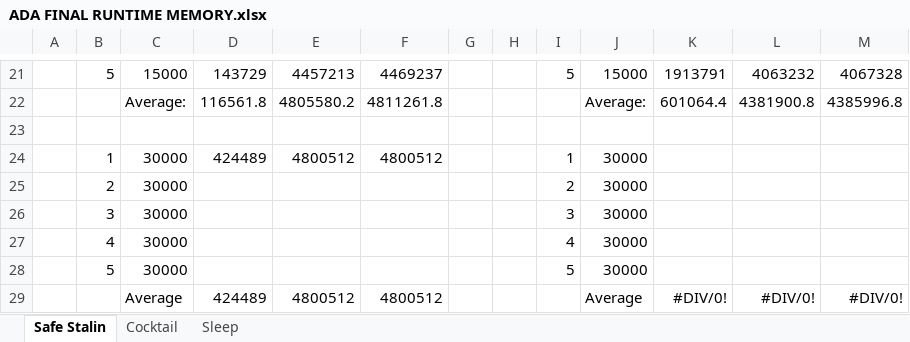
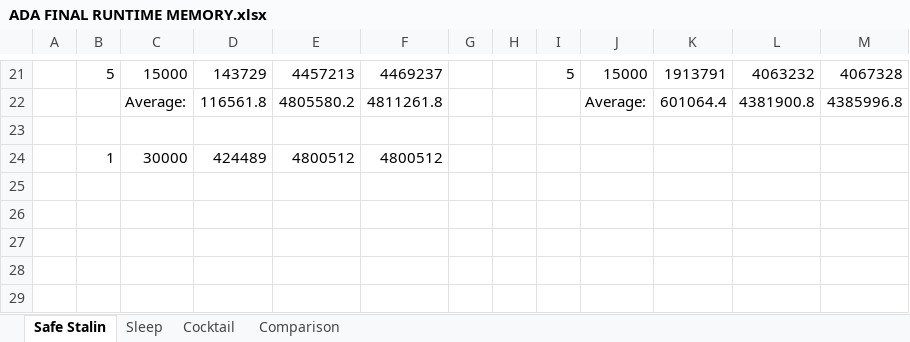
Before and after one commit to Pandalmation/Strange-Sorting-Algorithms, an Excel workbook: Documents/ADA FINAL RUNTIME MEMORY.xlsx, sheet Safe Stalin, drawn as a sheet; only a part is shown, gaps mark what is left out; values as stored, in another font and other column widths than the file's, no borders; charts and pictures not drawn; the diff names each change by its address in the sheet, - before the commit and + after, or states it on an @@ line.

```diff
--- a/Documents/ADA FINAL RUNTIME MEMORY.xlsx (sheet Safe Stalin)
+++ b/Documents/ADA FINAL RUNTIME MEMORY.xlsx (sheet Safe Stalin)
+sheet tab: Comparison
@@ sheet tab order changed: Safe Stalin | Sleep | Cocktail | Comparison @@
-I24: 1
+I24: (empty)
-J24: 30000
+J24: (empty)
-row 25:  | 2 | 30000 |  |  |  |  |  | 2 | 30000
-row 26:  | 3 | 30000 |  |  |  |  |  | 3 | 30000
-row 27:  | 4 | 30000 |  |  |  |  |  | 4 | 30000
-row 28:  | 5 | 30000 |  |  |  |  |  | 5 | 30000
-row 29:  |  | Average | 424489 | 4800512 | 4800512 |  |  |  | Average | #DIV/0! | #DIV/0! | #DIV/0!
```
Also changed, not shown: sheet Cocktail, sheet Sleep, charts or pictures, 9 other files.
